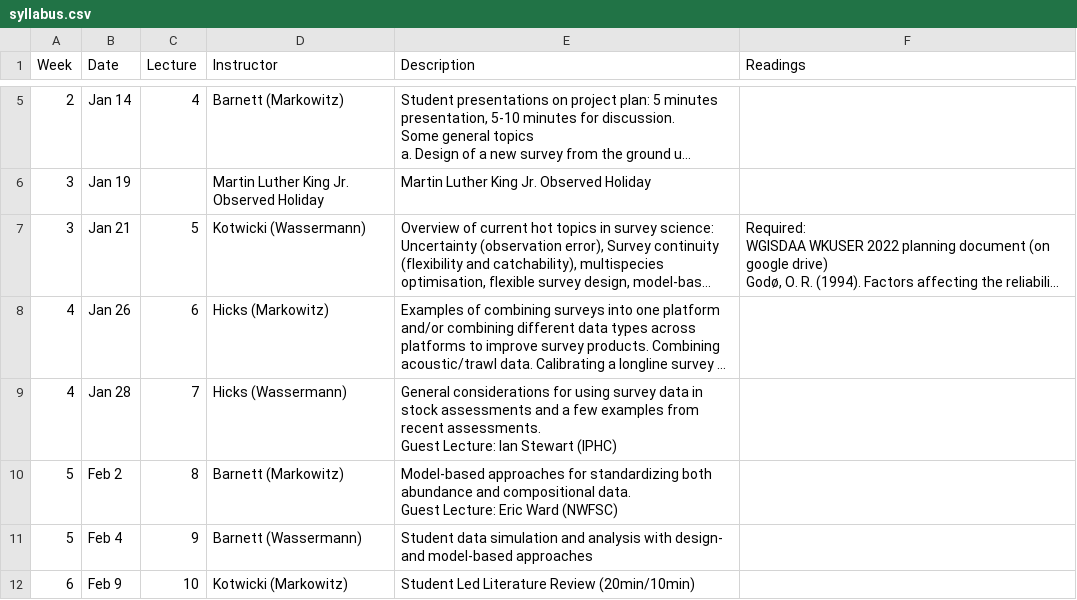
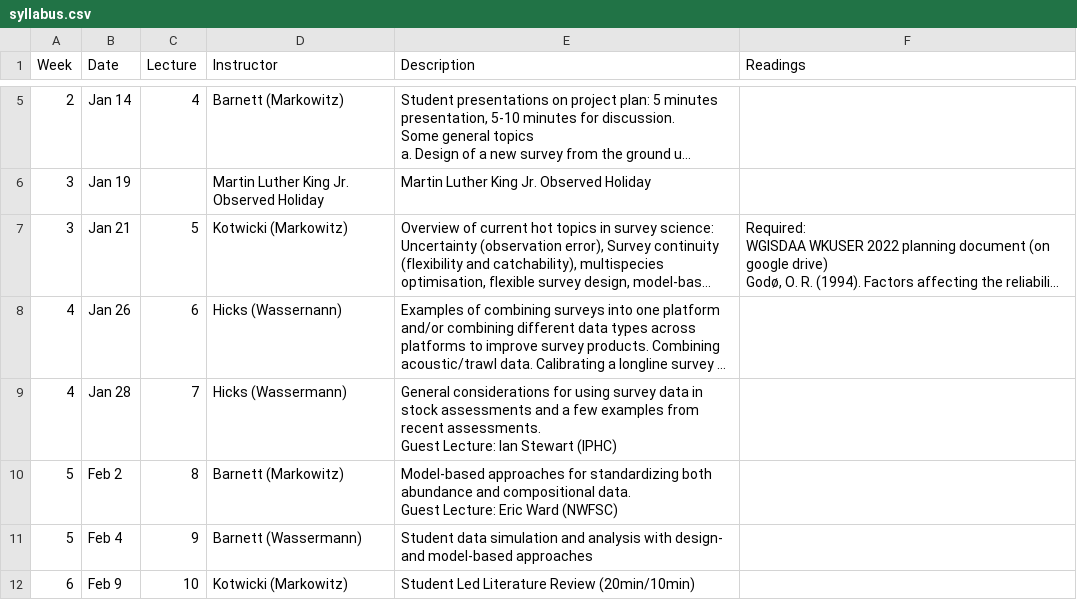
Before and after one commit to afsc-gap-products/UW-FISH572, a CSV file: content/syllabus.csv, drawn as a sheet; only a part is shown, gaps mark what is left out; long unchanged cells end in …; the diff names each change by its address in the sheet, - before the commit and + after, or states it on an @@ line.

Commit message:
Update syllabus.csv
Switched Markowitz/Wassermann in person for Jan 21/26

```diff
--- a/content/syllabus.csv
+++ b/content/syllabus.csv
-D7 (Instructor): Kotwicki (Wassermann)
+D7 (Instructor): Kotwicki (Markowitz)
-D8 (Instructor): Hicks (Markowitz)
+D8 (Instructor): Hicks (Wassernann)
```
